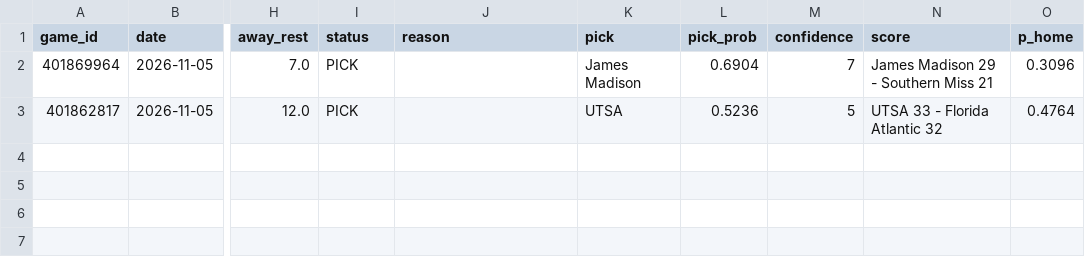
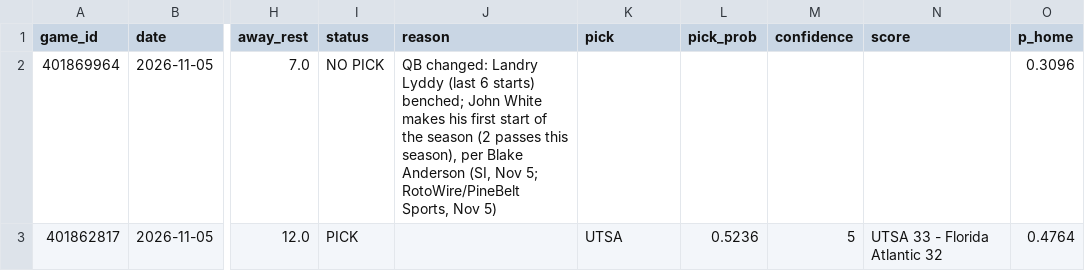
Before and after one commit to stardust1327/sports-engines, a CSV file: results/prompt_cfb_2026-11-05_picks.csv, drawn as a sheet; only a part is shown, gaps mark what is left out; the diff names each change by its address in the sheet, - before the commit and + after, or states it on an @@ line.

```diff
--- a/results/prompt_cfb_2026-11-05_picks.csv
+++ b/results/prompt_cfb_2026-11-05_picks.csv
-I2 (status): PICK
+I2 (status): NO PICK
-J2 (reason): (empty)
+J2 (reason): QB changed: Landry Lyddy (last 6 starts) benched; John White makes his first start of the season (2 passes this season), per Blake Anderson (SI, Nov 5; RotoWire/PineBelt Sports, Nov 5)
-K2 (pick): James Madison
+K2 (pick): (empty)
-L2 (pick_prob): 0.6904
+L2 (pick_prob): (empty)
-M2 (confidence): 7
+M2 (confidence): (empty)
-N2 (score): James Madison 29 - Southern Miss 21
+N2 (score): (empty)
```
Also changed, not shown: results/cfb_2026-11-05_picks.csv, 2 other files.
